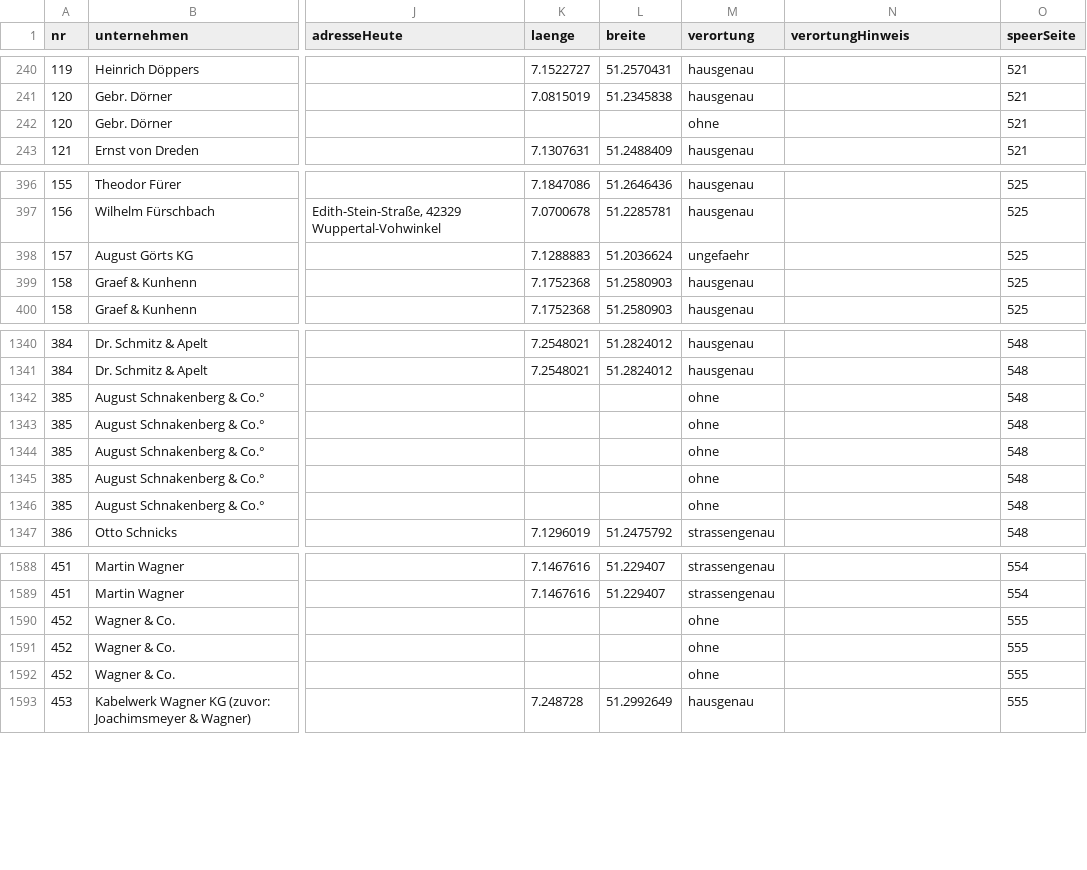
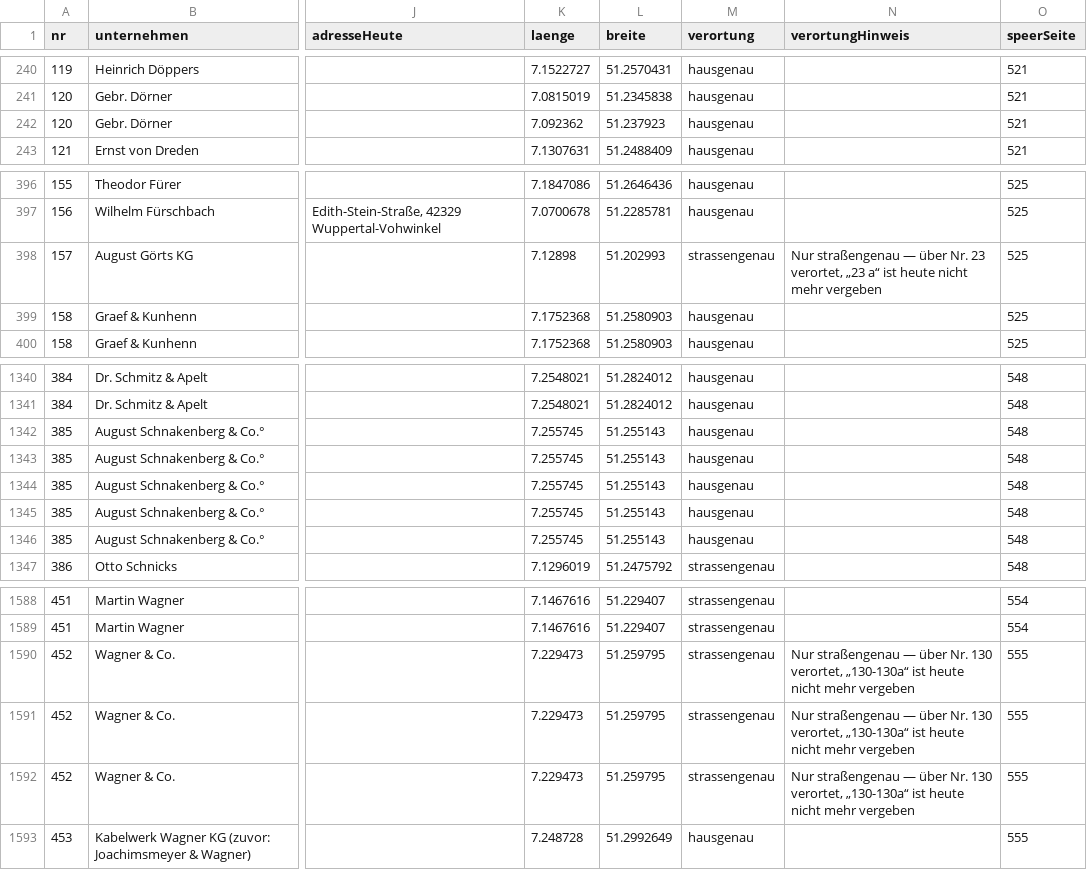
Before and after one commit to rodouc6/wuppertal-kartenprojekt-zwangsarbeit-unternehmen, a CSV file: data/unternehmen.csv, drawn as a sheet; only a part is shown, gaps mark what is left out; the diff names each change by its address in the sheet, - before the commit and + after, or states it on an @@ line.

```diff
--- a/data/unternehmen.csv
+++ b/data/unternehmen.csv
-K242 (laenge): (empty)
+K242 (laenge): 7.092362
-L242 (breite): (empty)
+L242 (breite): 51.237923
-M242 (verortung): ohne
+M242 (verortung): hausgenau
-K398 (laenge): 7.1288883
+K398 (laenge): 7.12898
-L398 (breite): 51.2036624
+L398 (breite): 51.202993
-M398 (verortung): ungefaehr
+M398 (verortung): strassengenau
-N398 (verortungHinweis): (empty)
+N398 (verortungHinweis): Nur straßengenau — über Nr. 23 verortet, „23 a“ ist heute nicht mehr vergeben
-K1342:K1346 (laenge): (empty)
+K1342:K1346 (laenge): 7.255745
-L1342:L1346 (breite): (empty)
+L1342:L1346 (breite): 51.255143
-M1342:M1346 (verortung): ohne
+M1342:M1346 (verortung): hausgenau
-K1590:K1592 (laenge): (empty)
+K1590:K1592 (laenge): 7.229473
-L1590:L1592 (breite): (empty)
+L1590:L1592 (breite): 51.259795
-M1590:M1592 (verortung): ohne
+M1590:M1592 (verortung): strassengenau
-N1590:N1592 (verortungHinweis): (empty)
+N1590:N1592 (verortungHinweis): Nur straßengenau — über Nr. 130 verortet, „130-130a“ ist heute nicht mehr vergeben
```
Also changed, not shown: 7 other files.
